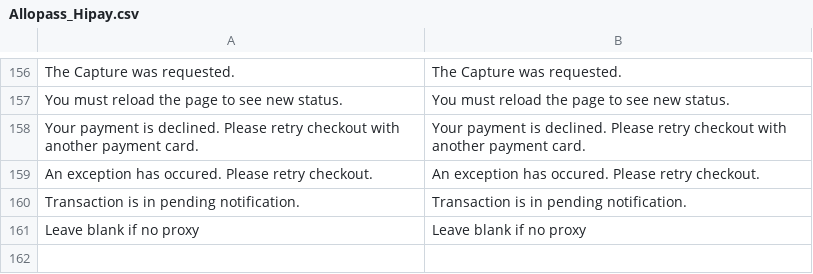
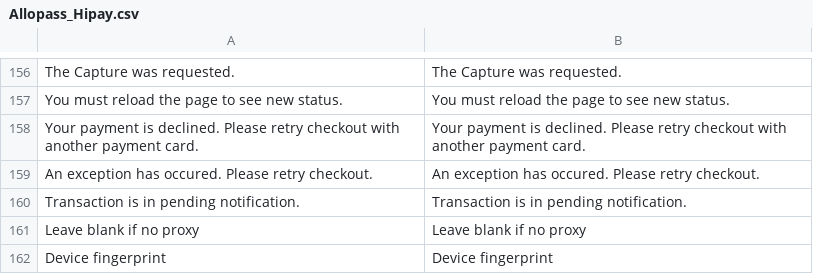
Before and after one commit to OpenMageModuleFostering/allopass_hipay, a CSV file: app/locale/en_US/Allopass_Hipay.csv, drawn as a sheet; only a part is shown, gaps mark what is left out; the diff names each change by its address in the sheet, - before the commit and + after, or states it on an @@ line.

```diff
--- a/app/locale/en_US/Allopass_Hipay.csv
+++ b/app/locale/en_US/Allopass_Hipay.csv
+row 162: Device fingerprint | Device fingerprint
```
Also changed, not shown: app/locale/fr_FR/Allopass_Hipay.csv, app/locale/it_IT/Allopass_Hipay.csv, 10 other files.
